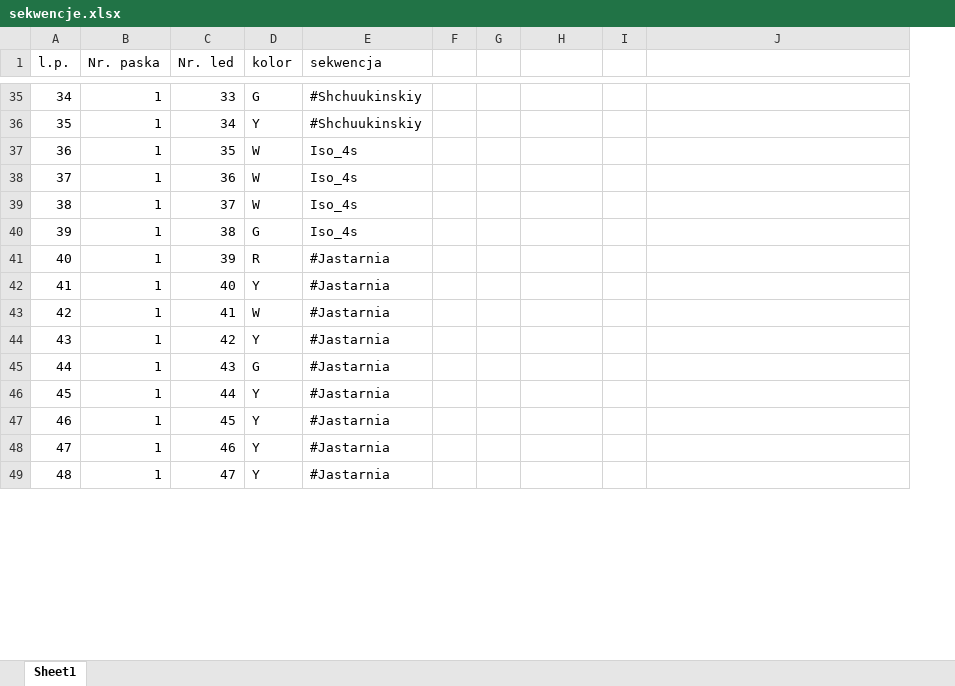
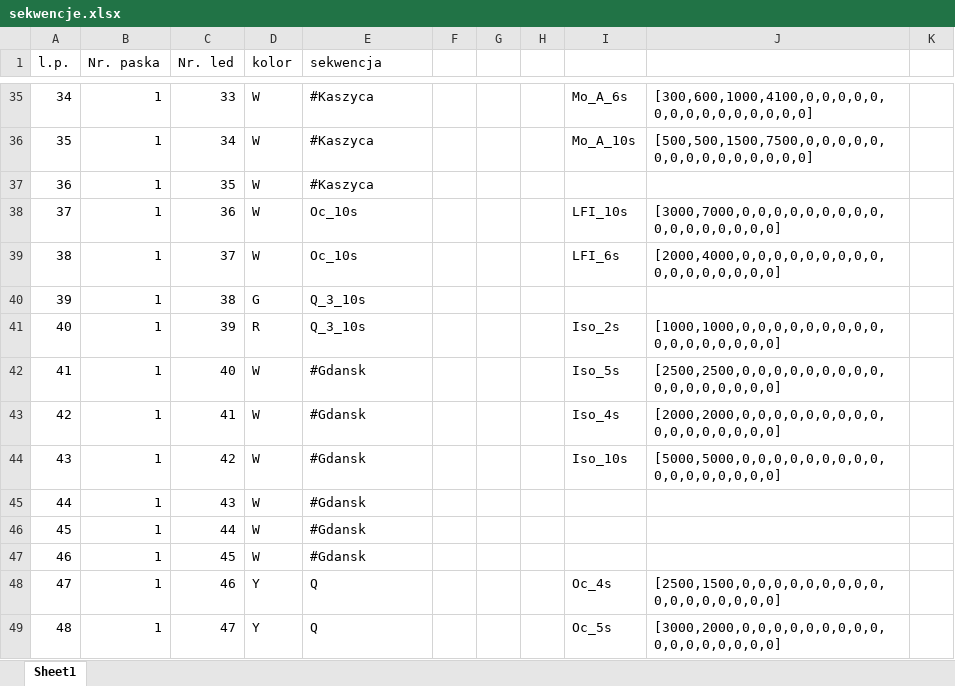
Before and after one commit to qbazd/buoy_leds, an Excel workbook: sekwencje.xlsx, sheet Sheet1, drawn as a sheet; only a part is shown, gaps mark what is left out; values as stored, in another font and other column widths than the file's, no borders; removed rows and columns are numbered as before the commit, all else as after; the diff covers the shown part only; the diff names each change by its address in the sheet, - before the commit and + after, or states it on an @@ line.

```diff
--- a/sekwencje.xlsx (sheet Sheet1)
+++ b/sekwencje.xlsx (sheet Sheet1)
+column H, empty
-column I, empty
+column K, empty
-D35 (kolor): G
+D35 (kolor): W
-E35:E36 (sekwencja): #Shchuukinskiy
+E35:E36 (sekwencja): #Kaszyca
-I35: (empty)
+I35: Mo_A_6s
-J35: (empty)
+J35: [300,600,1000,4100,0,0,0,0,0,0,0,0,0,0,0,0,0,0,0]
-D36 (kolor): Y
+D36 (kolor): W
-I36: (empty)
+I36: Mo_A_10s
-J36: (empty)
+J36: [500,500,1500,7500,0,0,0,0,0,0,0,0,0,0,0,0,0,0,0]
-E37 (sekwencja): Iso_4s
+E37 (sekwencja): #Kaszyca
-E38:E39 (sekwencja): Iso_4s
+E38:E39 (sekwencja): Oc_10s
-I38: (empty)
+I38: LFI_10s
-J38: (empty)
+J38: [3000,7000,0,0,0,0,0,0,0,0,0,0,0,0,0,0,0,0,0]
-I39: (empty)
+I39: LFI_6s
-J39: (empty)
+J39: [2000,4000,0,0,0,0,0,0,0,0,0,0,0,0,0,0,0,0,0]
-E40 (sekwencja): Iso_4s
+E40 (sekwencja): Q_3_10s
-E41 (sekwencja): #Jastarnia
+E41 (sekwencja): Q_3_10s
-I41: (empty)
+I41: Iso_2s
-J41: (empty)
+J41: [1000,1000,0,0,0,0,0,0,0,0,0,0,0,0,0,0,0,0,0]
-D42 (kolor): Y
+D42 (kolor): W
-E42:E47 (sekwencja): #Jastarnia
+E42:E47 (sekwencja): #Gdansk
-I42: (empty)
+I42: Iso_5s
-J42: (empty)
+J42: [2500,2500,0,0,0,0,0,0,0,0,0,0,0,0,0,0,0,0,0]
-I43: (empty)
+I43: Iso_4s
-J43: (empty)
+J43: [2000,2000,0,0,0,0,0,0,0,0,0,0,0,0,0,0,0,0,0]
-D44 (kolor): Y
+D44 (kolor): W
-I44: (empty)
+I44: Iso_10s
-J44: (empty)
+J44: [5000,5000,0,0,0,0,0,0,0,0,0,0,0,0,0,0,0,0,0]
-D45 (kolor): G
+D45 (kolor): W
-D46:D47 (kolor): Y
+D46:D47 (kolor): W
-E48:E49 (sekwencja): #Jastarnia
+E48:E49 (sekwencja): Q
-I48: (empty)
+I48: Oc_4s
-J48: (empty)
+J48: [2500,1500,0,0,0,0,0,0,0,0,0,0,0,0,0,0,0,0,0]
-I49: (empty)
+I49: Oc_5s
-J49: (empty)
+J49: [3000,2000,0,0,0,0,0,0,0,0,0,0,0,0,0,0,0,0,0]
```
Also changed, not shown: 200 edited cells, cell formats and merged cells elsewhere in this sheet, 5 other files.
